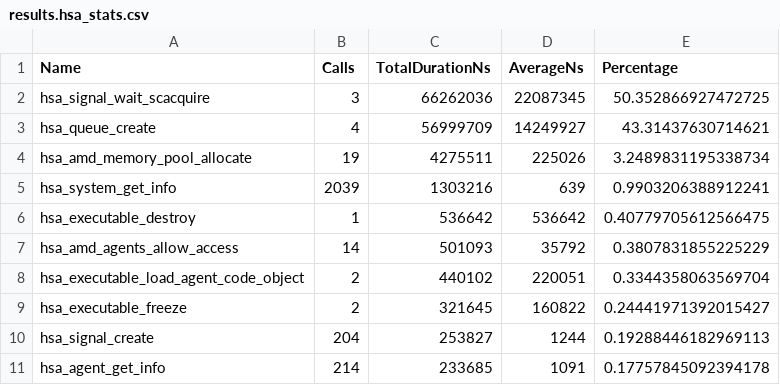
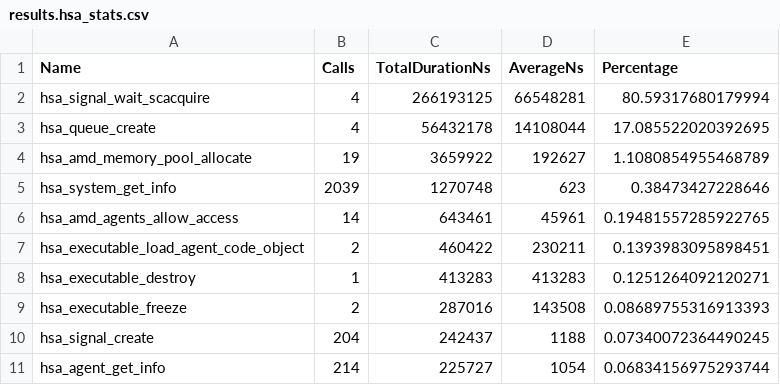
Before and after one commit to ggankhuy/codelab-scripts-github, a CSV file: rocm/hip/stream-exercises/log/2-stream-parallel-barrier-and/results.hsa_stats.csv, drawn as a sheet; only a part is shown; the diff covers the shown part only.

Commit message:
2+1-stream-parallel-barrier-and.cpp + artifacts added

```diff
--- a/rocm/hip/stream-exercises/log/2-stream-parallel-barrier-and/results.hsa_stats.csv
+++ b/rocm/hip/stream-exercises/log/2-stream-parallel-barrier-and/results.hsa_stats.csv
@@ -1,11 +1,11 @@
 "Name","Calls","TotalDurationNs","AverageNs","Percentage"
-"hsa_signal_wait_scacquire",3,66262036,22087345,50.352866927472725
-"hsa_queue_create",4,56999709,14249927,43.31437630714621
-"hsa_amd_memory_pool_allocate",19,4275511,225026,3.2489831195338734
-"hsa_system_get_info",2039,1303216,639,0.9903206388912241
-"hsa_executable_destroy",1,536642,536642,0.40779705612566475
-"hsa_amd_agents_allow_access",14,501093,35792,0.3807831855225229
-"hsa_executable_load_agent_code_object",2,440102,220051,0.3344358063569704
-"hsa_executable_freeze",2,321645,160822,0.24441971392015427
-"hsa_signal_create",204,253827,1244,0.19288446182969113
-"hsa_agent_get_info",214,233685,1091,0.17757845092394178
+"hsa_signal_wait_scacquire",4,266193125,66548281,80.59317680179994
+"hsa_queue_create",4,56432178,14108044,17.085522020392695
+"hsa_amd_memory_pool_allocate",19,3659922,192627,1.1080854955468789
+"hsa_system_get_info",2039,1270748,623,0.38473427228646
+"hsa_amd_agents_allow_access",14,643461,45961,0.19481557285922765
+"hsa_executable_load_agent_code_object",2,460422,230211,0.1393983095898451
+"hsa_executable_destroy",1,413283,413283,0.1251264092120271
+"hsa_executable_freeze",2,287016,143508,0.08689755316913393
+"hsa_signal_create",204,242437,1188,0.07340072364490245
+"hsa_agent_get_info",214,225727,1054,0.06834156975293744
```
Also changed, not shown: 7 added rows, 6 removed rows and 54 edited cells elsewhere in this file, rocm/hip/stream-exercises/log/2-stream-parallel-barrier-and/results.hip_stats.csv, rocm/hip/stream-exercises/log/2-stream-parallel-barrier-and/results.stats.csv, 12 other files.
